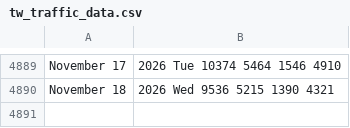
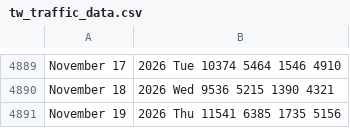
Before and after one commit to v-datos/Banff_Visit_Planner_App, a CSV file: data/raw/tw_traffic_data.csv, drawn as a sheet; only a part is shown, gaps mark what is left out; the diff names each change by its address in the sheet, - before the commit and + after, or states it on an @@ line.

```diff
--- a/data/raw/tw_traffic_data.csv
+++ b/data/raw/tw_traffic_data.csv
+row 4891: November 19 | 2026 Thu 11541 6385 1735 5156
```
Also changed, not shown: TW Traffic _data.csv, data/cache/statcan_macro.csv, 13 other files.
